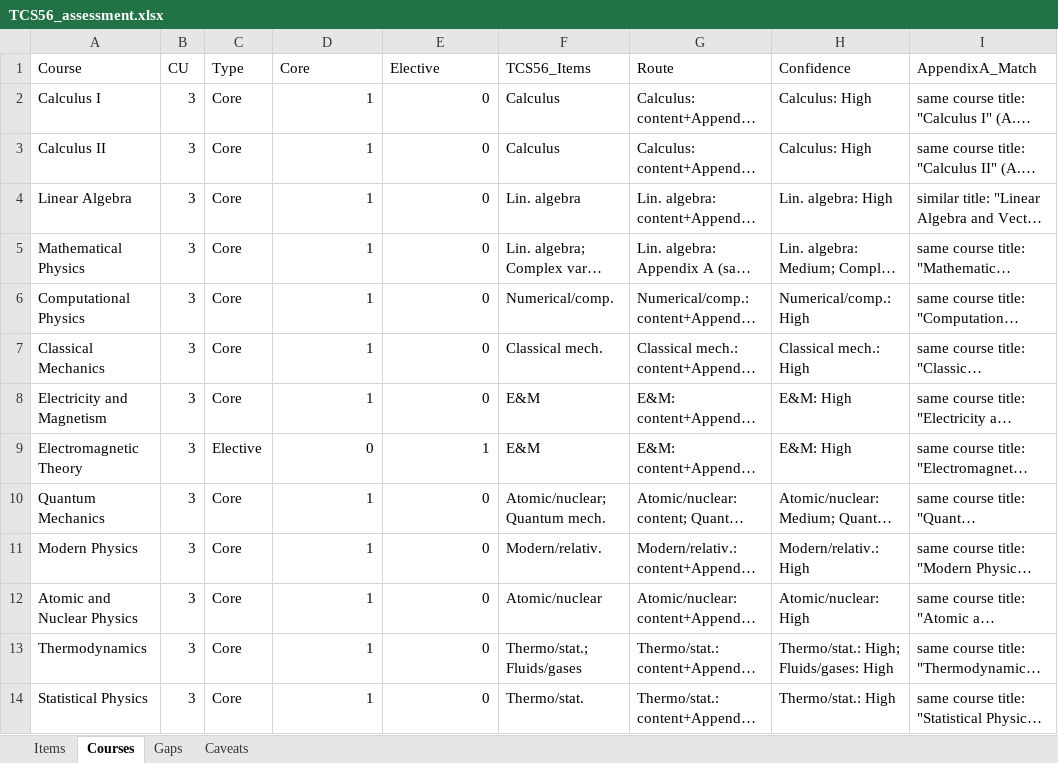
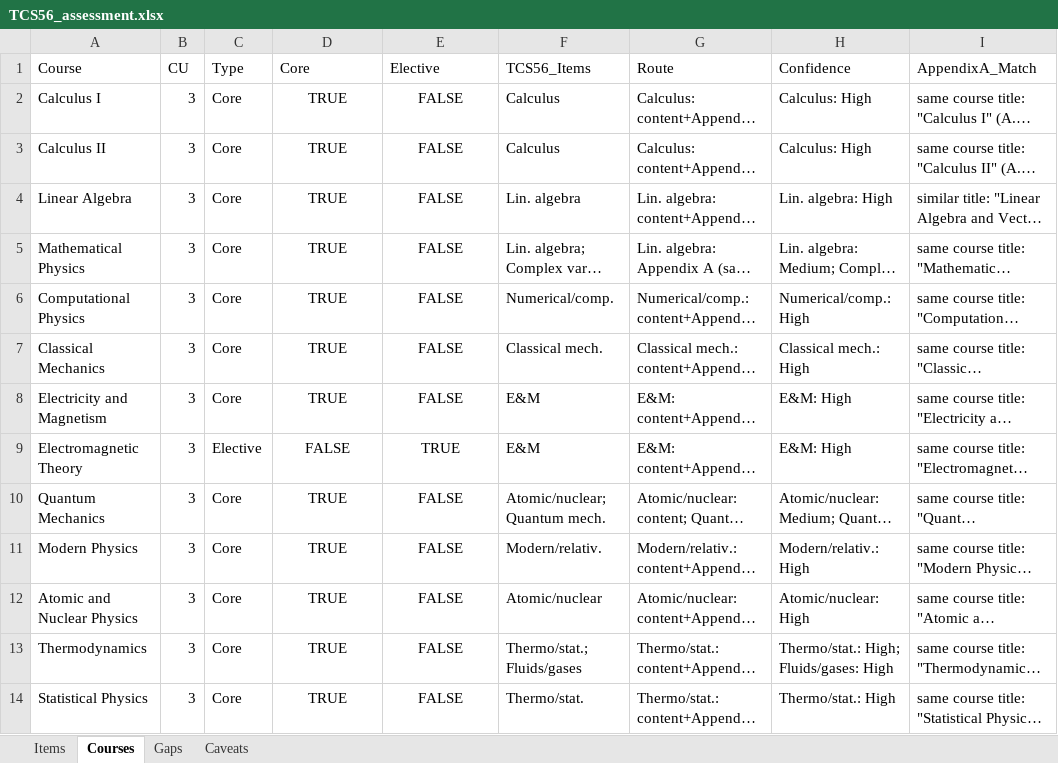
Before and after one commit to hafizmz/tcs56-programme-alignment, an Excel workbook: examples/output/ex1/TCS56_assessment.xlsx, sheet Courses, drawn as a sheet; only a part is shown; long unchanged cells end in …; values as stored, in another font and other column widths than the file's, no borders; the diff covers the shown part only; the diff names each change by its address in the sheet, - before the commit and + after, or states it on an @@ line.

```diff
--- a/examples/output/ex1/TCS56_assessment.xlsx (sheet Courses)
+++ b/examples/output/ex1/TCS56_assessment.xlsx (sheet Courses)
-D2:D8 (Core): 1
+D2:D8 (Core): TRUE
-D2:E14 alignment: right
+D2:E14 alignment: center
-E2:E8 (Elective): 0
+E2:E8 (Elective): FALSE
-D9 (Core): 0
+D9 (Core): FALSE
-E9 (Elective): 1
+E9 (Elective): TRUE
-D10:D14 (Core): 1
+D10:D14 (Core): TRUE
-E10:E14 (Elective): 0
+E10:E14 (Elective): FALSE
```
Also changed, not shown: 33 edited cells and cell formats elsewhere in this sheet, sheet Items, sheet Gaps, 1 other file.
